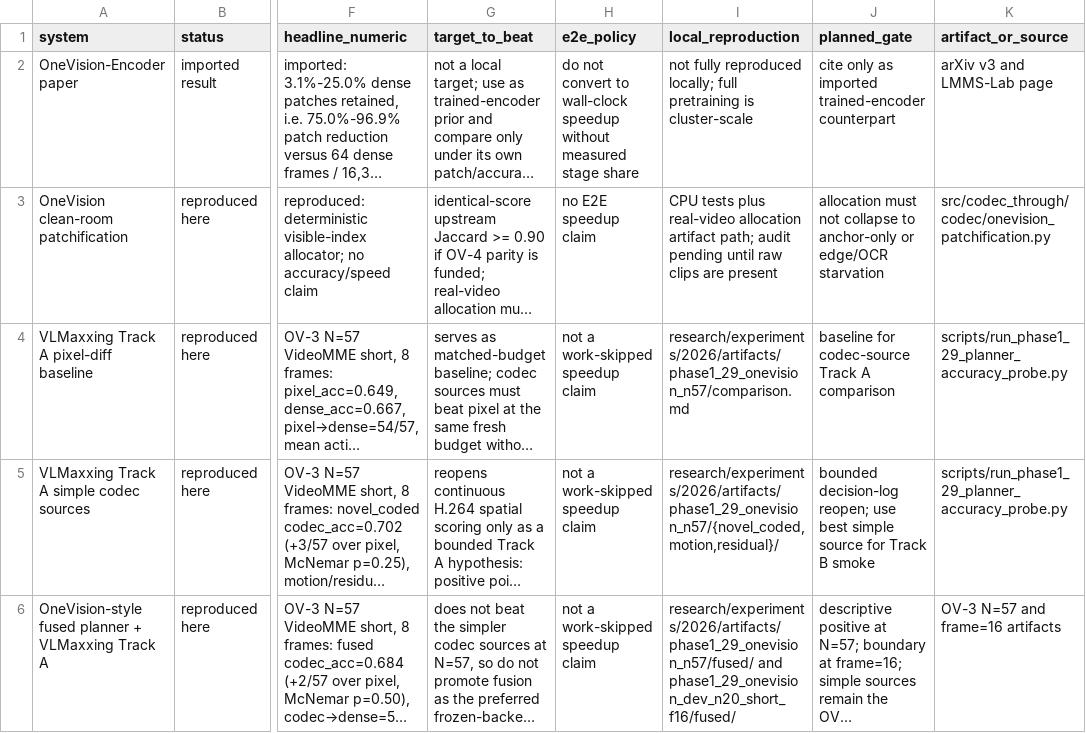
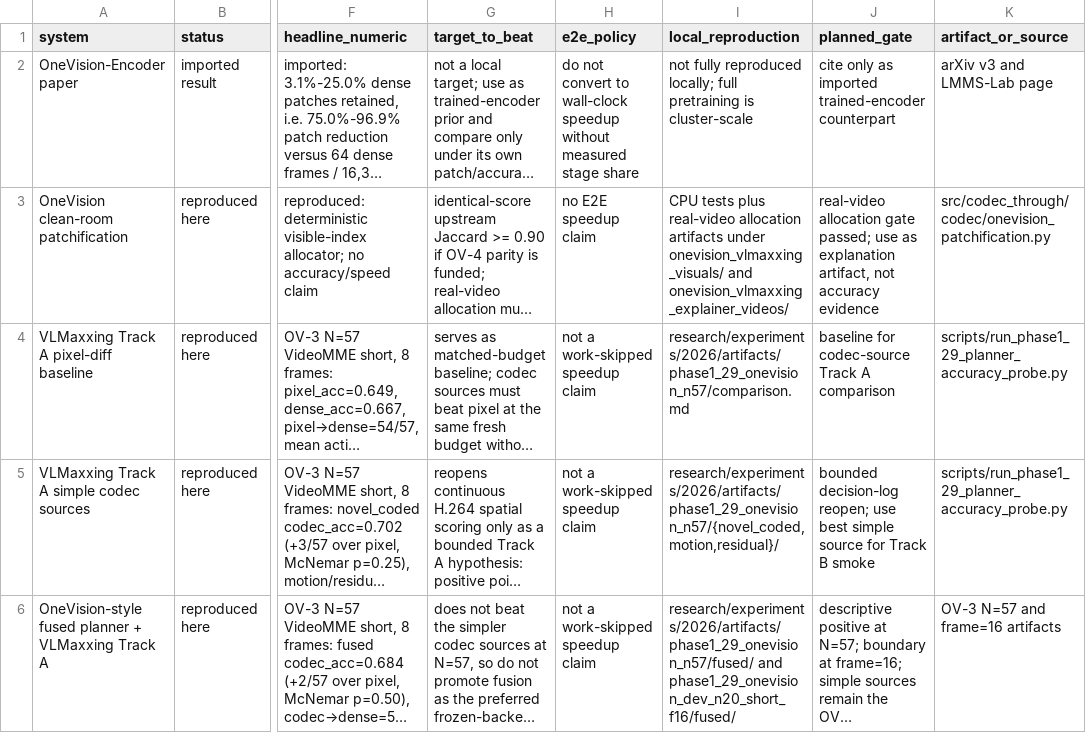
Before and after one commit to jfbastien/VLMaxxing, a CSV file: research/experiments/2026/artifacts/onevision_vlmaxxing_plan/comparison_table_plan.csv, drawn as a sheet; only a part is shown, gaps mark what is left out; long unchanged cells end in …; the diff covers the shown part only; the diff names each change by its address in the sheet, - before the commit and + after, or states it on an @@ line.

Commit message:
docs(onevision): tighten follow-up sweep claims
Validate the completed four-phase sweep against artifact-level evidence, add the missing TOMATO statistical audit, and narrow the paper-facing language around magnitude, dense, and pooled-calibration claims. Harden follow-up runners by recording run provenance, validating existing arm artifacts before skip reuse, and making the meta-driver abort on child failure instead of continuing. Verification: make check (308 passed, mypy clean, artifact-integrity OK).

```diff
--- a/research/experiments/2026/artifacts/onevision_vlmaxxing_plan/comparison_table_plan.csv
+++ b/research/experiments/2026/artifacts/onevision_vlmaxxing_plan/comparison_table_plan.csv
-I3 (local_reproduction): …real-video allocation artifact path; audit pending until raw clips are present
+I3 (local_reproduction): …real-video allocation artifacts under onevision_vlmaxxing_visuals/ and onevision_vlmaxxing_explainer_videos/
-J3 (planned_gate): allocation must not collapse to anchor-only or edge/OCR starvation
+J3 (planned_gate): real-video allocation gate passed; use as explanation artifact, not accuracy evidence
```
Also changed, not shown: 4 edited cells elsewhere in this file, 26 other files.
